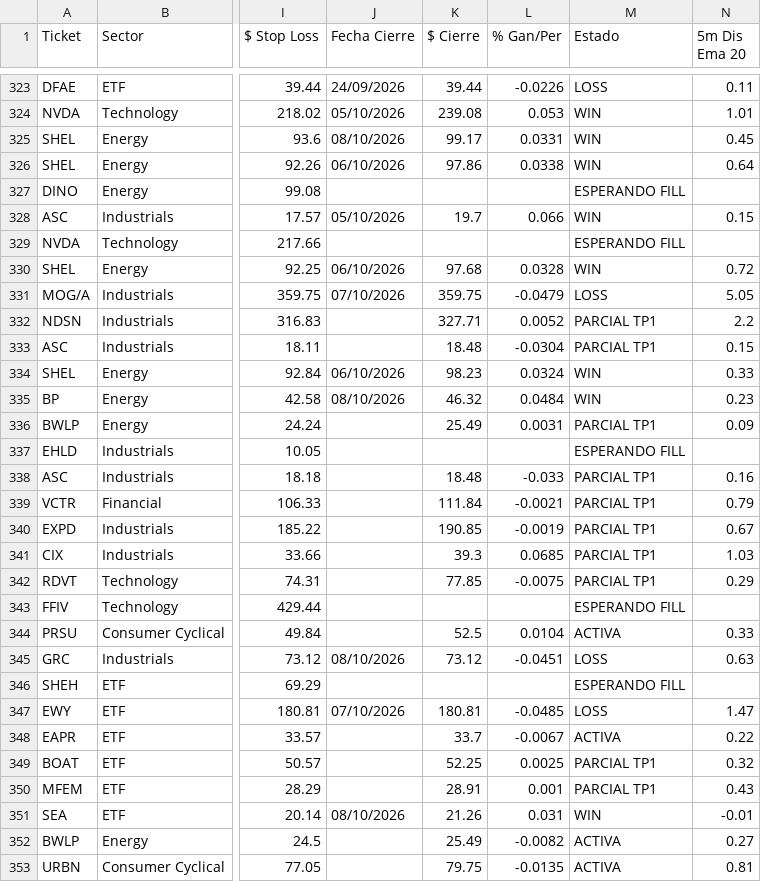
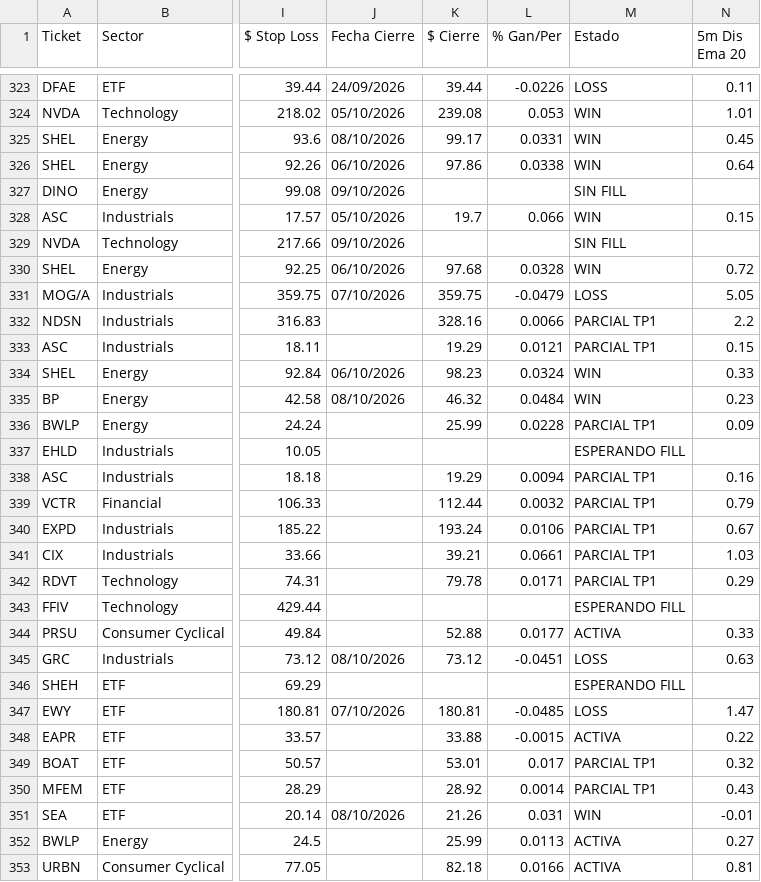
Before and after one commit to topoexplore-del/Fenix-Scanner-Pro, a CSV file: data/seguimiento.csv, drawn as a sheet; only a part is shown, gaps mark what is left out; the diff covers the shown part only; the diff names each change by its address in the sheet, - before the commit and + after, or states it on an @@ line.

```diff
--- a/data/seguimiento.csv
+++ b/data/seguimiento.csv
-J327 (Fecha Cierre): (empty)
+J327 (Fecha Cierre): 09/10/2026
-M327 (Estado): ESPERANDO FILL
+M327 (Estado): SIN FILL
-J329 (Fecha Cierre): (empty)
+J329 (Fecha Cierre): 09/10/2026
-M329 (Estado): ESPERANDO FILL
+M329 (Estado): SIN FILL
-K332 ($ Cierre): 327.71
+K332 ($ Cierre): 328.16
-L332 (% Gan/Per): 0.0052
+L332 (% Gan/Per): 0.0066
-K333 ($ Cierre): 18.48
+K333 ($ Cierre): 19.29
-L333 (% Gan/Per): -0.0304
+L333 (% Gan/Per): 0.0121
-K336 ($ Cierre): 25.49
+K336 ($ Cierre): 25.99
-L336 (% Gan/Per): 0.0031
+L336 (% Gan/Per): 0.0228
-K338 ($ Cierre): 18.48
+K338 ($ Cierre): 19.29
-L338 (% Gan/Per): -0.033
+L338 (% Gan/Per): 0.0094
-K339 ($ Cierre): 111.84
+K339 ($ Cierre): 112.44
-L339 (% Gan/Per): -0.0021
+L339 (% Gan/Per): 0.0032
-K340 ($ Cierre): 190.85
+K340 ($ Cierre): 193.24
-L340 (% Gan/Per): -0.0019
+L340 (% Gan/Per): 0.0106
-K341 ($ Cierre): 39.3
+K341 ($ Cierre): 39.21
-L341 (% Gan/Per): 0.0685
+L341 (% Gan/Per): 0.0661
-K342 ($ Cierre): 77.85
+K342 ($ Cierre): 79.78
-L342 (% Gan/Per): -0.0075
+L342 (% Gan/Per): 0.0171
-K344 ($ Cierre): 52.5
+K344 ($ Cierre): 52.88
-L344 (% Gan/Per): 0.0104
+L344 (% Gan/Per): 0.0177
-K348 ($ Cierre): 33.7
+K348 ($ Cierre): 33.88
-L348 (% Gan/Per): -0.0067
+L348 (% Gan/Per): -0.0015
-K349 ($ Cierre): 52.25
+K349 ($ Cierre): 53.01
-L349 (% Gan/Per): 0.0025
+L349 (% Gan/Per): 0.017
-K350 ($ Cierre): 28.91
+K350 ($ Cierre): 28.92
-L350 (% Gan/Per): 0.001
+L350 (% Gan/Per): 0.0014
-K352 ($ Cierre): 25.49
+K352 ($ Cierre): 25.99
-L352 (% Gan/Per): -0.0082
+L352 (% Gan/Per): 0.0113
-K353 ($ Cierre): 79.75
+K353 ($ Cierre): 82.18
-L353 (% Gan/Per): -0.0135
+L353 (% Gan/Per): 0.0166
```
Also changed, not shown: 87 edited cells elsewhere in this file, data/seguimiento_es.csv, 4 other files.
